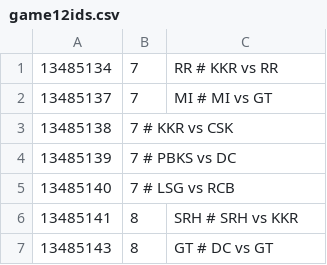
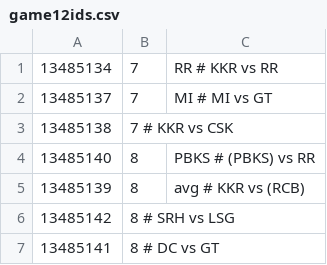
Before and after one commit to Agastya-Bahl/cric_auc, a CSV file: ids/game12ids.csv, drawn as a sheet.

```diff
--- a/ids/game12ids.csv
+++ b/ids/game12ids.csv
@@ -3,5 +3,5 @@
 13485138,7          # KKR vs CSK
-13485139,7          # PBKS vs DC
-13485140,7          # LSG vs RCB
-13485141,8,SRH      # SRH vs KKR
-13485143,8,GT       # DC vs GT
+13485140,8,PBKS          # (PBKS) vs RR
+13485139,8,avg          # KKR vs (RCB)
+13485142,8      # SRH vs LSG
+13485141,8       # DC vs GT
```
Also changed, not shown: fun.csv, ids/game9ids.csv, 46 other files.
